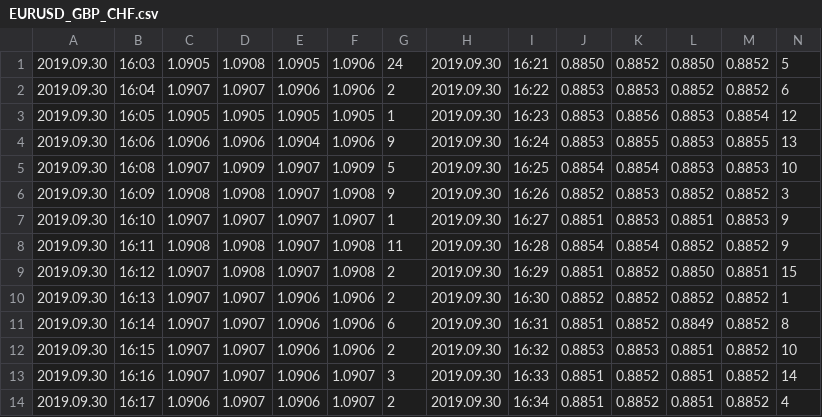
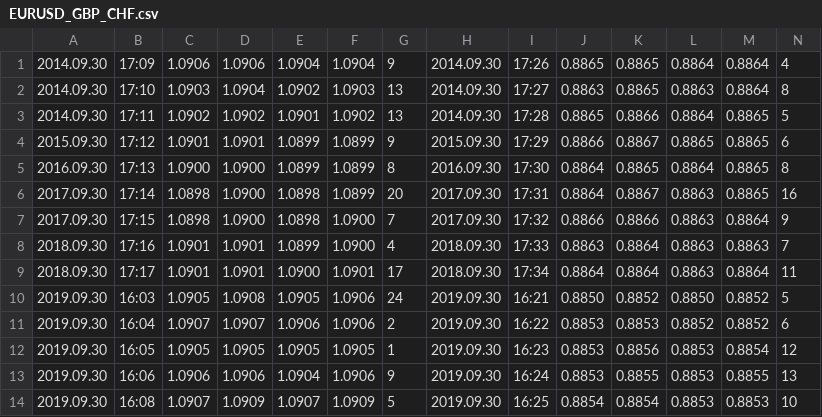
Before and after one commit to Kasilus/big_data_labs, a CSV file: EURUSD_GBP_CHF.csv, drawn as a sheet; only a part is shown; the shorter side is filled out with more unchanged rows; rows hold the shown columns only; the diff names each change by its address in the sheet, - before the commit and + after, or states it on an @@ line.

```diff
--- a/EURUSD_GBP_CHF.csv
+++ b/EURUSD_GBP_CHF.csv
+row 1: 2014.09.30 | 17:09 | 1.0906 | 1.0906 | 1.0904 | 1.0904 | 9 | 2014.09.30 | 17:26 | 0.8865 | 0.8865 | 0.8864 | 0.8864 | 4
+row 2: 2014.09.30 | 17:10 | 1.0903 | 1.0904 | 1.0902 | 1.0903 | 13 | 2014.09.30 | 17:27 | 0.8863 | 0.8865 | 0.8863 | 0.8864 | 8
+row 3: 2014.09.30 | 17:11 | 1.0902 | 1.0902 | 1.0901 | 1.0902 | 13 | 2014.09.30 | 17:28 | 0.8865 | 0.8866 | 0.8864 | 0.8865 | 5
+row 4: 2015.09.30 | 17:12 | 1.0901 | 1.0901 | 1.0899 | 1.0899 | 9 | 2015.09.30 | 17:29 | 0.8866 | 0.8867 | 0.8865 | 0.8865 | 6
+row 5: 2016.09.30 | 17:13 | 1.0900 | 1.0900 | 1.0899 | 1.0899 | 8 | 2016.09.30 | 17:30 | 0.8864 | 0.8865 | 0.8864 | 0.8865 | 8
+row 6: 2017.09.30 | 17:14 | 1.0898 | 1.0900 | 1.0898 | 1.0899 | 20 | 2017.09.30 | 17:31 | 0.8864 | 0.8867 | 0.8863 | 0.8865 | 16
+row 7: 2017.09.30 | 17:15 | 1.0898 | 1.0900 | 1.0898 | 1.0900 | 7 | 2017.09.30 | 17:32 | 0.8866 | 0.8866 | 0.8863 | 0.8864 | 9
+row 8: 2018.09.30 | 17:16 | 1.0901 | 1.0901 | 1.0899 | 1.0900 | 4 | 2018.09.30 | 17:33 | 0.8863 | 0.8864 | 0.8863 | 0.8863 | 7
+row 9: 2018.09.30 | 17:17 | 1.0901 | 1.0901 | 1.0900 | 1.0901 | 17 | 2018.09.30 | 17:34 | 0.8864 | 0.8864 | 0.8863 | 0.8864 | 11
```
Also changed, not shown: 1 other file.
